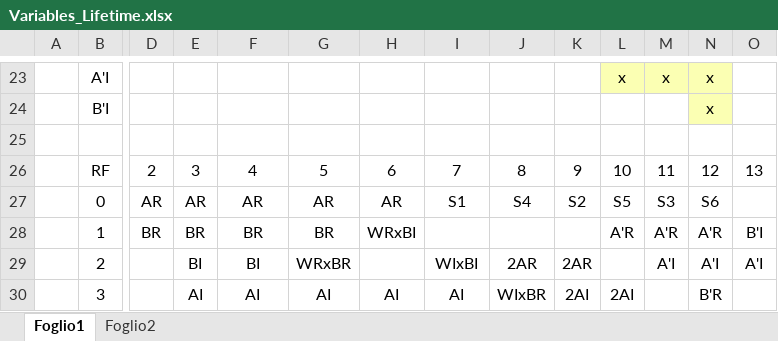
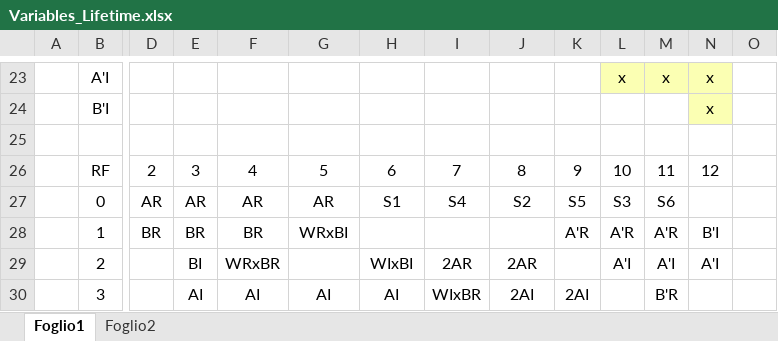
Before and after one commit to Skipitipopiti/Hardware-Accelerator-for-FFT, an Excel workbook: Schemes/Variables_Lifetime.xlsx, sheet Foglio1, drawn as a sheet; only a part is shown, gaps mark what is left out; values as stored, in another font and other column widths than the file's, no borders; charts and pictures not drawn; the diff names each change by its address in the sheet, - before the commit and + after, or states it on an @@ line.

```diff
--- a/Schemes/Variables_Lifetime.xlsx (sheet Foglio1)
+++ b/Schemes/Variables_Lifetime.xlsx (sheet Foglio1)
-O26: 13
+O26: (empty)
-H27: AR
+H27: S1
-I27: S1
+I27: S4
-J27: S4
+J27: S2
-K27: S2
+K27: S5
-L27: S5
+L27: S3
-M27: S3
+M27: S6
-N27: S6
+N27: (empty)
-G28: BR
+G28: WRxBI
-H28: WRxBI
+H28: (empty)
-K28: (empty)
+K28: A'R
-N28: A'R
+N28: B'I
-O28: B'I
+O28: (empty)
-F29: BI
+F29: WRxBR
-G29: WRxBR
+G29: (empty)
-H29: (empty)
+H29: WIxBI
-I29: WIxBI
+I29: 2AR
-K29: 2AR
+K29: (empty)
-L29: (empty)
+L29: A'I
-O29: A'I
+O29: (empty)
-I30: AI
+I30: WIxBR
-J30: WIxBR
+J30: 2AI
-L30: 2AI
+L30: (empty)
-M30: (empty)
+M30: B'R
-N30: B'R
+N30: (empty)
```
Also changed, not shown: sheet Foglio2, charts or pictures.
